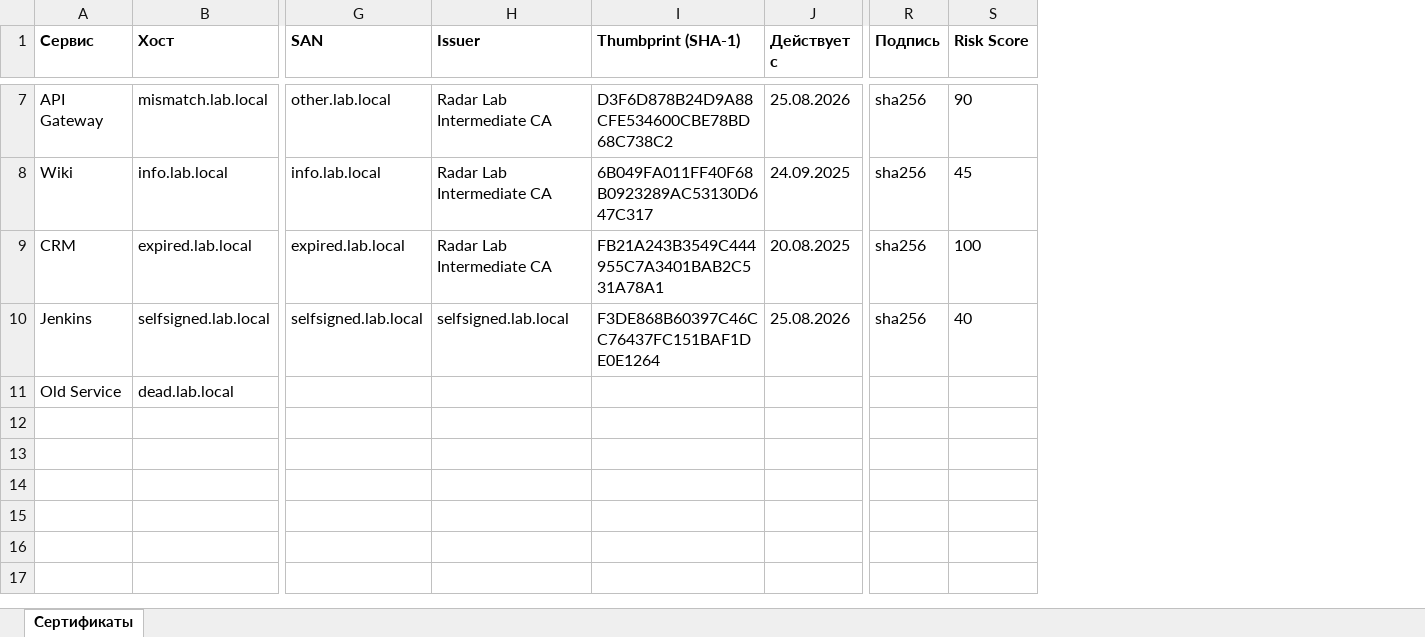
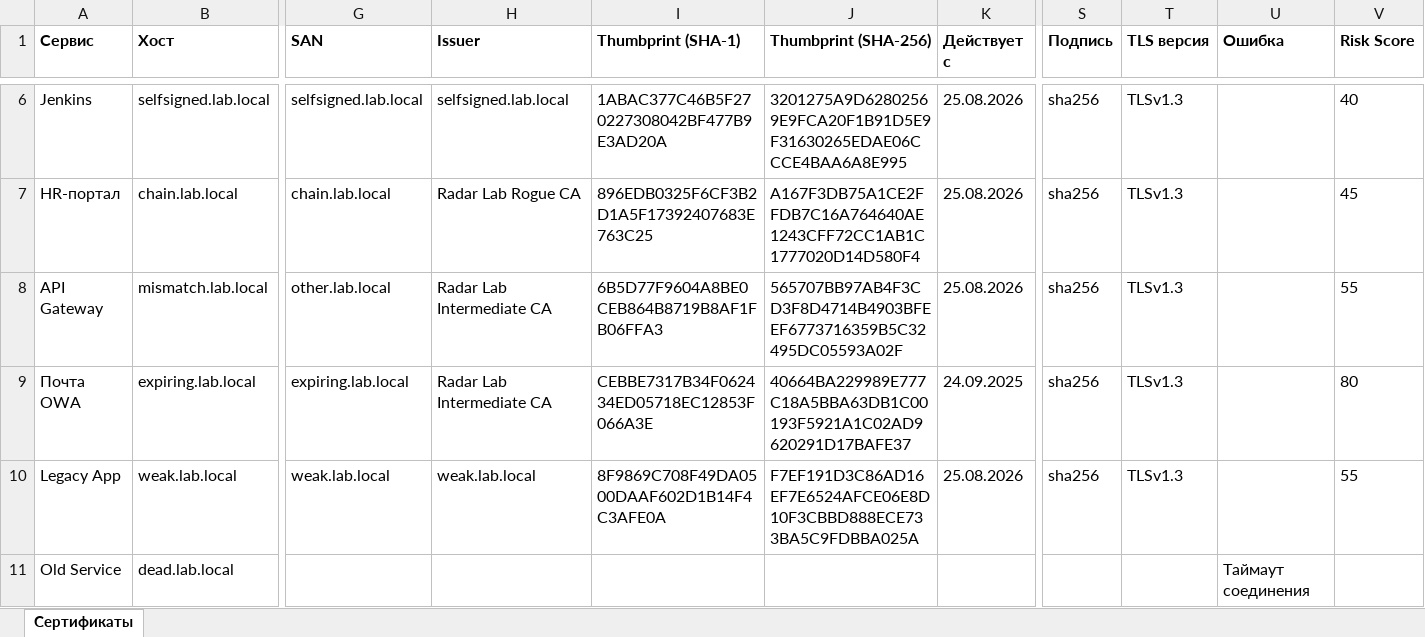
Before and after one commit to MuhametaliSagiden/hackatonProject2, an Excel workbook: demo/certificates.xlsx, sheet Сертификаты, drawn as a sheet; only a part is shown, gaps mark what is left out; values as stored, in another font and other column widths than the file's, no borders; removed rows and columns are numbered as before the commit, all else as after; rows hold the shown columns only; the diff covers the shown part only; the diff names each change by its address in the sheet, - before the commit and + after, or states it on an @@ line.

Commit message:
feat: finalize ui/ux v2, demo runbook, interactive presentation, and windows reliability

```diff
--- a/demo/certificates.xlsx (sheet Сертификаты)
+++ b/demo/certificates.xlsx (sheet Сертификаты)
+column J (Thumbprint (SHA-256)), row 6: 3201275A9D62802569E9FCA20F1B91D5E9F31630265EDAE06CCCE4BAA6A8E995
+column T (TLS версия), row 6: TLSv1.3
+column U (Ошибка), row 11: Таймаут соединения
-row 7: API Gateway | mismatch.lab.local | other.lab.local | Radar Lab Intermediate CA | D3F6D878B24D9A88CFE534600CBE78BD68C738C2 | 25.08.2026 | sha256 | 90
-row 8: Wiki | info.lab.local | info.lab.local | Radar Lab Intermediate CA | 6B049FA011FF40F68B0923289AC53130D647C317 | 24.09.2025 | sha256 | 45
-row 9: CRM | expired.lab.local | expired.lab.local | Radar Lab Intermediate CA | FB21A243B3549C444955C7A3401BAB2C531A78A1 | 20.08.2025 | sha256 | 100
-I6 (Thumbprint (SHA-1)): F3DE868B60397C46CC76437FC151BAF1DE0E1264
+I6 (Thumbprint (SHA-1)): 1ABAC377C46B5F270227308042BF477B9E3AD20A
+row 7: HR-портал | chain.lab.local | chain.lab.local | Radar Lab Rogue CA | 896EDB0325F6CF3B2D1A5F17392407683E763C25 | A167F3DB75A1CE2FFDB7C16A764640AE1243CFF72CC1AB1C1777020D14D580F4 | 25.08.2026 | sha256 | TLSv1.3 |  | 45
+row 8: API Gateway | mismatch.lab.local | other.lab.local | Radar Lab Intermediate CA | 6B5D77F9604A8BE0CEB864B8719B8AF1FB06FFA3 | 565707BB97AB4F3CD3F8D4714B4903BFEEF6773716359B5C32495DC05593A02F | 25.08.2026 | sha256 | TLSv1.3 |  | 55
+row 9: Почта OWA | expiring.lab.local | expiring.lab.local | Radar Lab Intermediate CA | CEBBE7317B34F062434ED05718EC12853F066A3E | 40664BA229989E777C18A5BBA63DB1C00193F5921A1C02AD9620291D17BAFE37 | 24.09.2025 | sha256 | TLSv1.3 |  | 80
+row 10: Legacy App | weak.lab.local | weak.lab.local | weak.lab.local | 8F9869C708F49DA0500DAAF602D1B14F4C3AFE0A | F7EF191D3C86AD16EF7E6524AFCE06E8D10F3CBBD888ECE733BA5C9FDBBA025A | 25.08.2026 | sha256 | TLSv1.3 |  | 55
```
Also changed, not shown: 2 added rows, 3 removed rows and 12 edited cells elsewhere in this sheet, 21 other files.
